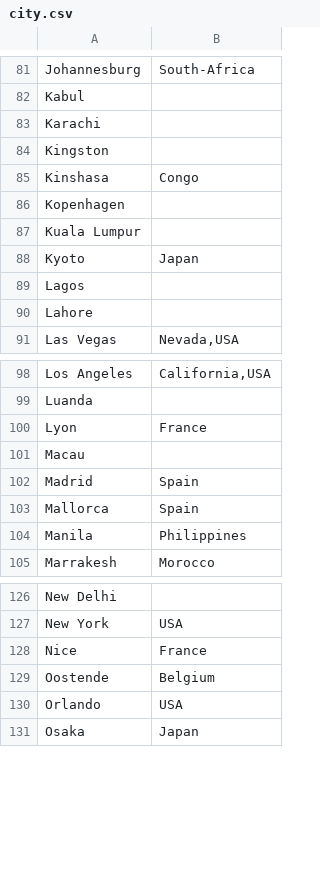
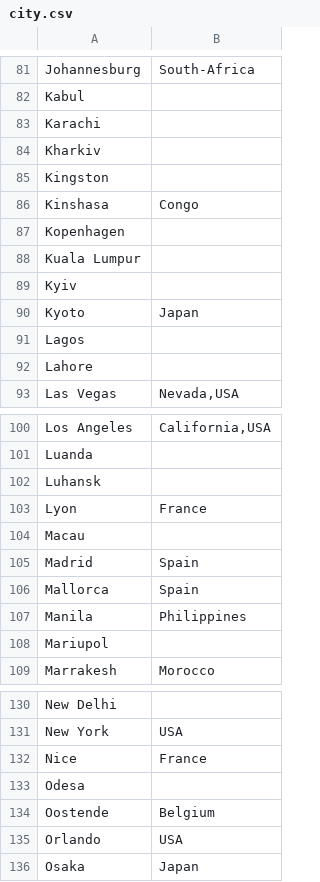
Before and after one commit to pforret/blog.splashing, a CSV file: _data/city.csv, drawn as a sheet; only a part is shown, gaps mark what is left out; the diff names each change by its address in the sheet, - before the commit and + after, or states it on an @@ line.

Commit message:
ADD: kharkiv.md kyiv.md luhansk.md mariupol.md odesa.md kharkiv.1.jpg kharkiv.2.jpg kharkiv.3.jpg kyiv.1.jpg kyiv.2.jpg kyiv.3.jpg luhansk.1.jpg luhansk.2.jpg luhansk.3.jpg mariupol.1.jpg mariupol.2.jpg mariupol.3.jpg odesa.1.jpg odesa.2.jpg odesa.3.jpg, MOD: city.csv

```diff
--- a/_data/city.csv
+++ b/_data/city.csv
+row 84: Kharkiv
+row 89: Kyiv
+row 102: Luhansk
+row 108: Mariupol
+row 133: Odesa
```
Also changed, not shown: 20 other files.
